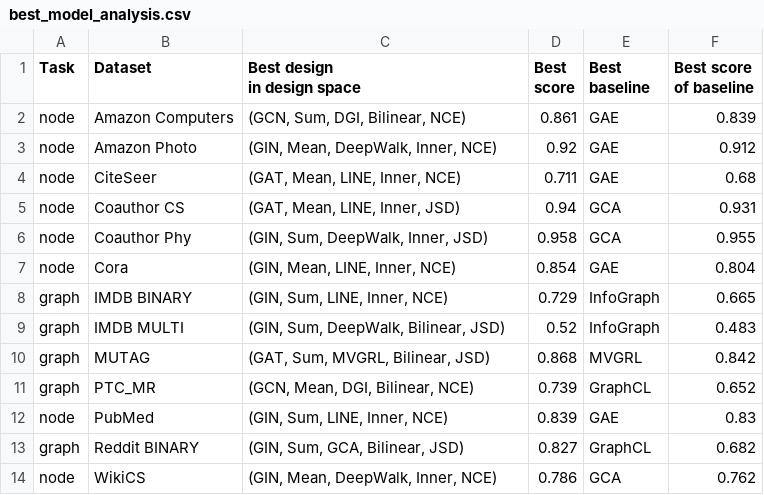
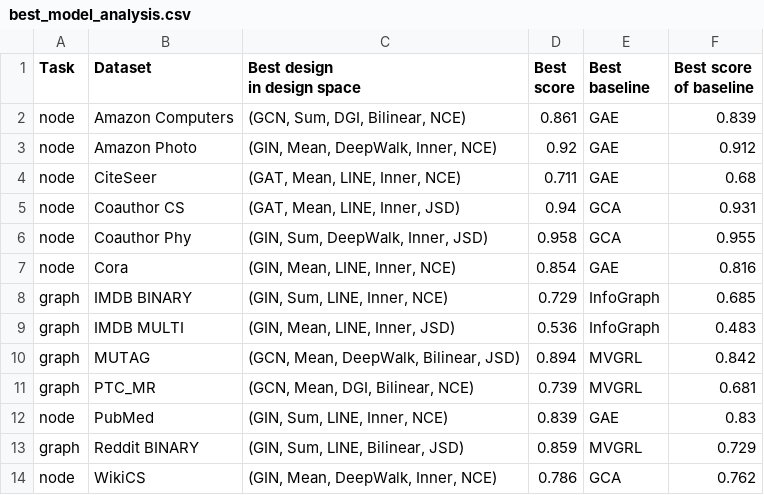
Before and after one commit to Bznkxs/OpenNE, a CSV file: exps/processed/best_model_analysis.csv, drawn as a sheet.

```diff
--- a/exps/processed/best_model_analysis.csv
+++ b/exps/processed/best_model_analysis.csv
@@ -10,9 +10,9 @@ node,Coauthor CS,"(GAT, Mean, LINE, Inner, JSD)",0.94,GCA,0.931
 node,Coauthor Phy,"(GIN, Sum, DeepWalk, Inner, JSD)",0.958,GCA,0.955
-node,Cora,"(GIN, Mean, LINE, Inner, NCE)",0.854,GAE,0.804
-graph,IMDB BINARY,"(GIN, Sum, LINE, Inner, NCE)",0.729,InfoGraph,0.665
-graph,IMDB MULTI,"(GIN, Sum, DeepWalk, Bilinear, JSD)",0.52,InfoGraph,0.483
-graph,MUTAG,"(GAT, Sum, MVGRL, Bilinear, JSD)",0.868,MVGRL,0.842
-graph,PTC_MR,"(GCN, Mean, DGI, Bilinear, NCE)",0.739,GraphCL,0.652
+node,Cora,"(GIN, Mean, LINE, Inner, NCE)",0.854,GAE,0.816
+graph,IMDB BINARY,"(GIN, Sum, LINE, Inner, NCE)",0.729,InfoGraph,0.685
+graph,IMDB MULTI,"(GIN, Mean, LINE, Inner, JSD)",0.536,InfoGraph,0.483
+graph,MUTAG,"(GCN, Mean, DeepWalk, Bilinear, JSD)",0.894,MVGRL,0.842
+graph,PTC_MR,"(GCN, Mean, DGI, Bilinear, NCE)",0.739,MVGRL,0.681
 node,PubMed,"(GIN, Sum, LINE, Inner, NCE)",0.839,GAE,0.83
-graph,Reddit BINARY,"(GIN, Sum, GCA, Bilinear, JSD)",0.827,GraphCL,0.682
+graph,Reddit BINARY,"(GIN, Sum, LINE, Bilinear, JSD)",0.859,MVGRL,0.729
 node,WikiCS,"(GIN, Mean, DeepWalk, Inner, NCE)",0.786,GCA,0.762
```
Also changed, not shown: exps/processed/best_combinations.csv, 5 other files.
